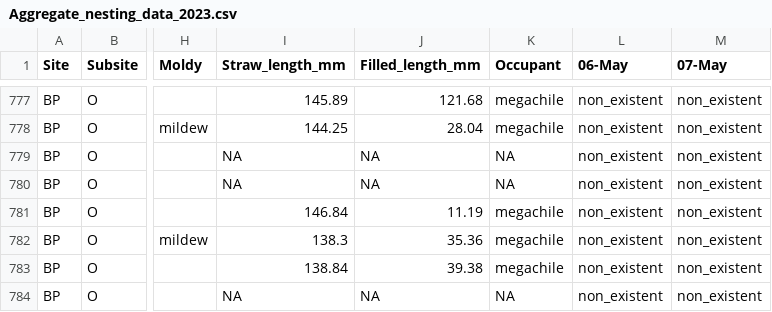
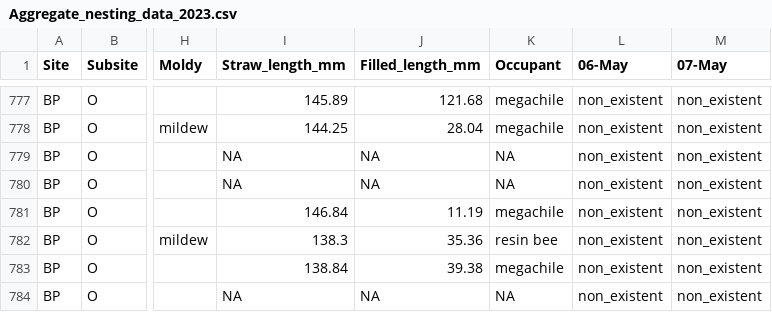
Before and after one commit to TovahKashetsky/nesting_preferences, a CSV file: Data/Aggregate_nesting_data_2023.csv, drawn as a sheet; only a part is shown, gaps mark what is left out; the diff names each change by its address in the sheet, - before the commit and + after, or states it on an @@ line.

```diff
--- a/Data/Aggregate_nesting_data_2023.csv
+++ b/Data/Aggregate_nesting_data_2023.csv
-K782 (Occupant): megachile
+K782 (Occupant): resin bee
```
Also changed, not shown: Data/Emergence_data_2023.csv, Data/Emergence_data_2024.csv, 1 other file.
